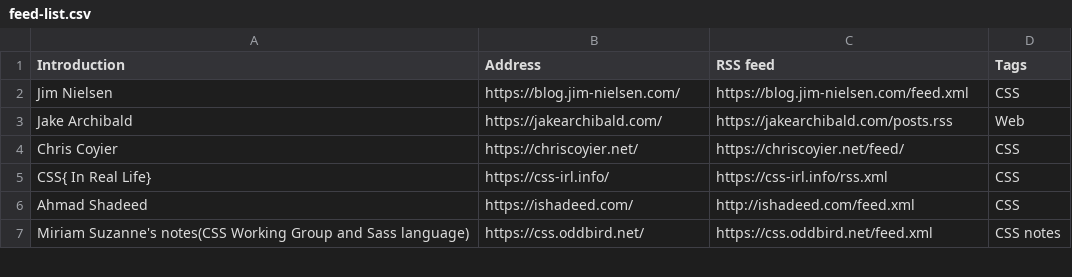
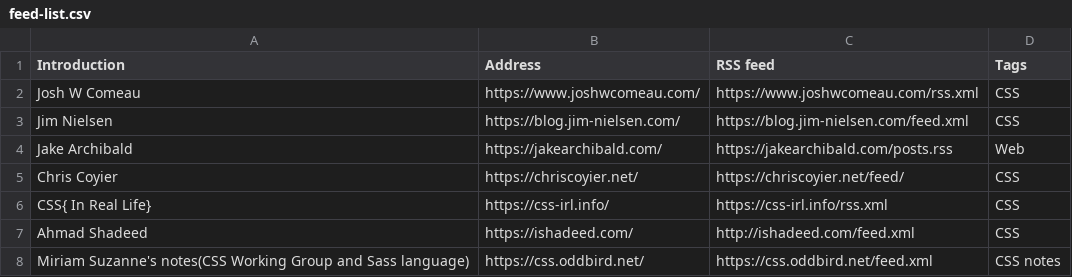
Before and after one commit to tianheg/feed, a CSV file: feed-list.csv, drawn as a sheet; only a part is shown; the diff names each change by its address in the sheet, - before the commit and + after, or states it on an @@ line.

Commit message:
Update feed-list.csv

```diff
--- a/feed-list.csv
+++ b/feed-list.csv
+row 2: Josh W Comeau | https://www.joshwcomeau.com/ | https://www.joshwcomeau.com/rss.xml | CSS
```
